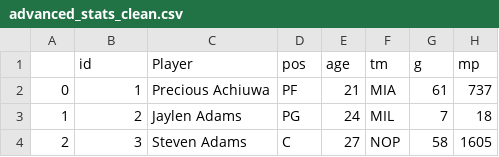
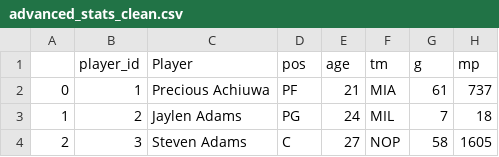
Before and after one commit to irameowlee/player_analysis, a CSV file: Resources/clean/advanced_stats_clean.csv, drawn as a sheet; only a part is shown; the diff names each change by its address in the sheet, - before the commit and + after, or states it on an @@ line.

```diff
--- a/Resources/clean/advanced_stats_clean.csv
+++ b/Resources/clean/advanced_stats_clean.csv
-B1: id
+B1: player_id
```
Also changed, not shown: 5 other files.
